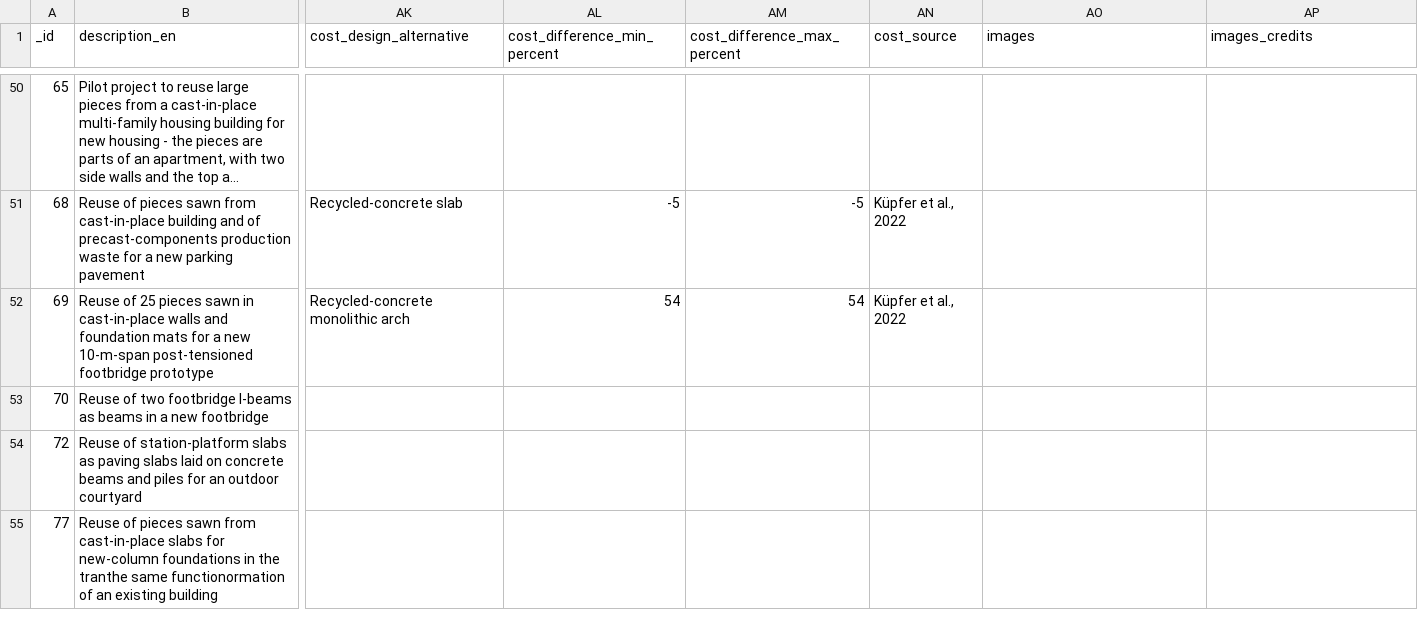
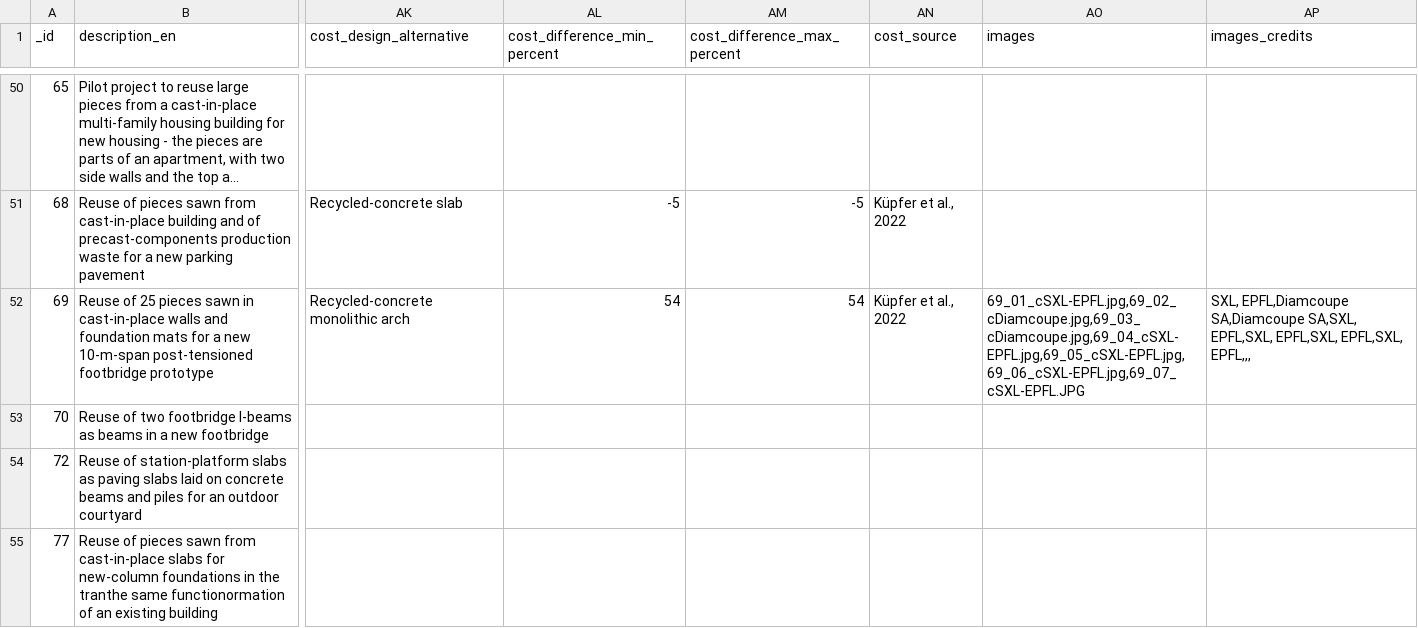
Before and after one commit to EPFL-ENAC/sxl-recrete-atlas, a CSV file: src/assets/data/data.csv, drawn as a sheet; only a part is shown, gaps mark what is left out; long unchanged cells end in …; the diff covers the shown part only; the diff names each change by its address in the sheet, - before the commit and + after, or states it on an @@ line.

Commit message:
New data.csv
Nouvelle version du data avec corrections mineures, 1 nouvelle ligne et nouveaux fichiers image.

```diff
--- a/src/assets/data/data.csv
+++ b/src/assets/data/data.csv
-AO52 (images): (empty)
+AO52 (images): 69_01_cSXL-EPFL.jpg,69_02_cDiamcoupe.jpg,69_03_cDiamcoupe.jpg,69_04_cSXL-EPFL.jpg,69_05_cSXL-EPFL.jpg,69_06_cSXL-EPFL.jpg,69_07_cSXL-EPFL.JPG
-AP52 (images_credits): (empty)
+AP52 (images_credits): SXL, EPFL,Diamcoupe SA,Diamcoupe SA,SXL, EPFL,SXL, EPFL,SXL, EPFL,SXL, EPFL,,,
```
Also changed, not shown: 1 added row and 4 edited cells elsewhere in this file.
